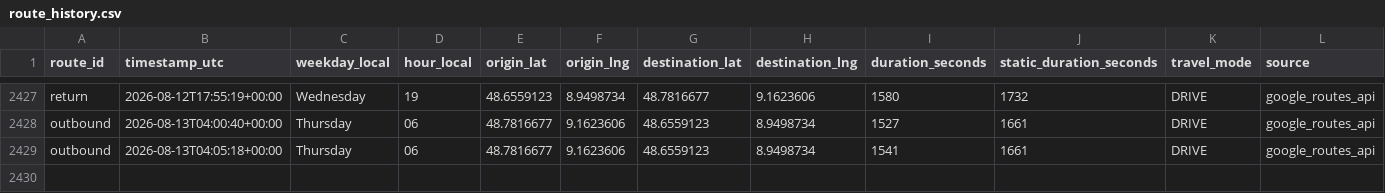
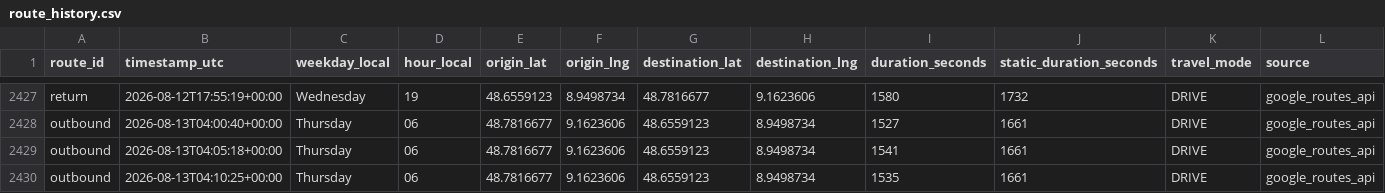
Before and after one commit to ltacke/maps-route-statistics, a CSV file: data/route_history.csv, drawn as a sheet; only a part is shown, gaps mark what is left out; the diff names each change by its address in the sheet, - before the commit and + after, or states it on an @@ line.

```diff
--- a/data/route_history.csv
+++ b/data/route_history.csv
+row 2430: outbound | 2026-08-13T04:10:25+00:00 | Thursday | 06 | 48.7816677 | 9.1623606 | 48.6559123 | 8.9498734 | 1535 | 1661 | DRIVE | google_routes_api
```
Also changed, not shown: 1 other file.
